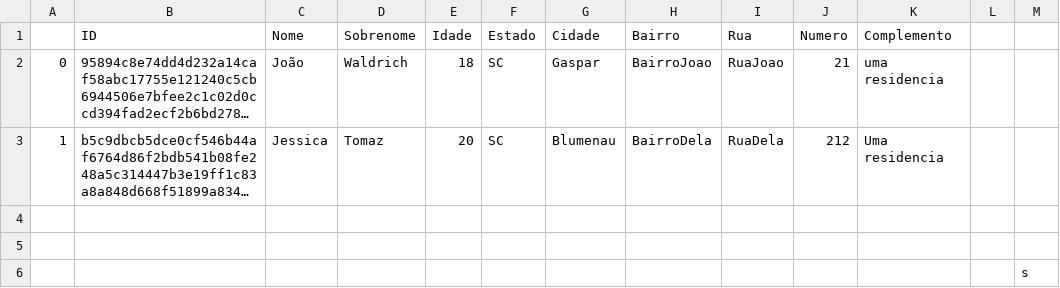
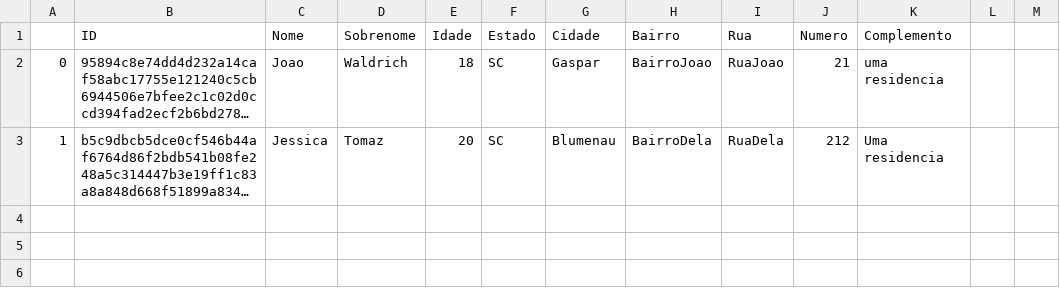
Before and after one commit to jvwaldrich0/Cadastro, a CSV file: Planilhas/ENTRA21.csv, drawn as a sheet; long unchanged cells end in …; the diff names each change by its address in the sheet, - before the commit and + after, or states it on an @@ line.

```diff
--- a/Planilhas/ENTRA21.csv
+++ b/Planilhas/ENTRA21.csv
-C2 (Nome): João
+C2 (Nome): Joao
-row 4: (empty)
-row 5: (empty)
-row 6:  |  |  |  |  |  |  |  |  |  |  |  | s
```
Also changed, not shown: 3 other files.
